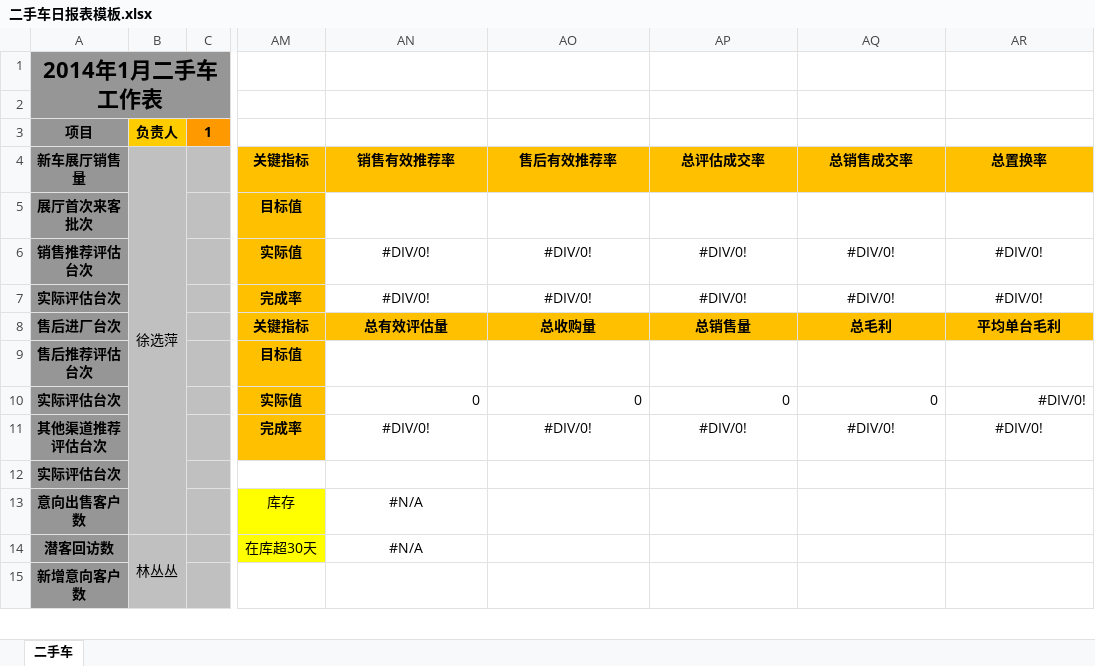
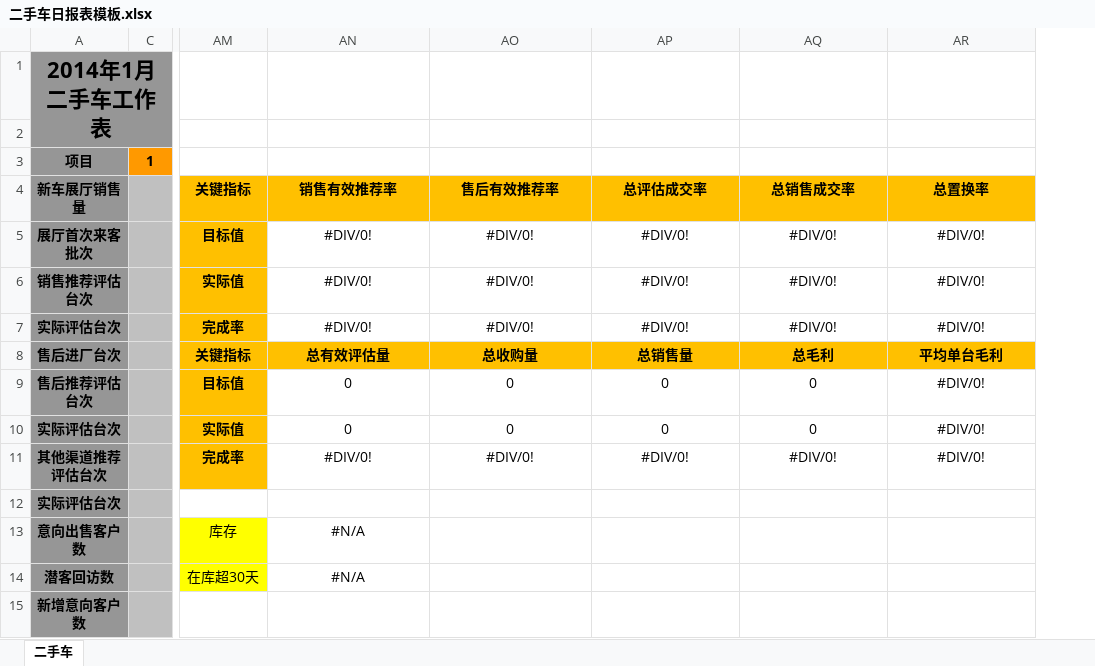
Before and after one commit to shaohaiou/hongxu, an Excel workbook: Hx.BackAdmin/App_Data/二手车日报表模板.xlsx, sheet 二手车, drawn as a sheet; only a part is shown, gaps mark what is left out; values as stored, in another font and other column widths than the file's, no borders; the diff names each change by its address in the sheet, - before the commit and + after, or states it on an @@ line.

```diff
--- a/Hx.BackAdmin/App_Data/二手车日报表模板.xlsx (sheet 二手车)
+++ b/Hx.BackAdmin/App_Data/二手车日报表模板.xlsx (sheet 二手车)
@@ column B hidden, rows 3-14: 负责人 | 徐选萍 |  |  |  |  |  |  |  |  |  | 林丛丛 @@
-AN5: (empty)
+AN5: #DIV/0!
-AO5: (empty)
+AO5: #DIV/0!
-AP5: (empty)
+AP5: #DIV/0!
-AQ5: (empty)
+AQ5: #DIV/0!
-AR5: (empty)
+AR5: #DIV/0!
-AN9: (empty)
+AN9: 0
-AO9: (empty)
+AO9: 0
-AP9: (empty)
+AP9: 0
-AQ9: (empty)
+AQ9: 0
-AR9: (empty)
+AR9: #DIV/0!
-AN10:AR10 alignment: right
+AN10:AR10 alignment: center
```
Also changed, not shown: Hx.BackAdmin/App_Data/DCC日报表模板.xlsx, Hx.BackAdmin/App_Data/售后日报表模板.xlsx, 26 other files.
